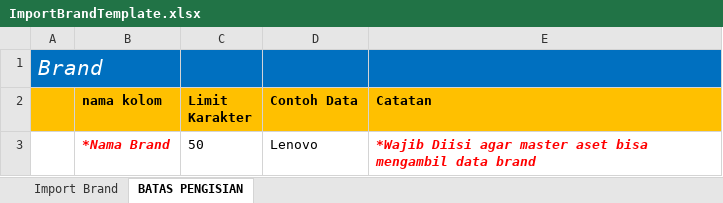
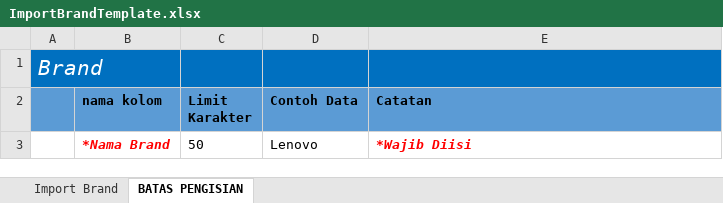
Before and after one commit to Resky89/Simaru-App, an Excel workbook: public/docs/ImportBrandTemplate.xlsx, sheet BATAS PENGISIAN, drawn as a sheet; values as stored, in another font and other column widths than the file's, no borders; the diff names each change by its address in the sheet, - before the commit and + after, or states it on an @@ line.

```diff
--- a/public/docs/ImportBrandTemplate.xlsx (sheet BATAS PENGISIAN)
+++ b/public/docs/ImportBrandTemplate.xlsx (sheet BATAS PENGISIAN)
-A2:E2 fill: #FFC000
+A2:E2 fill: #5B9BD5
-E3 (Catatan): *Wajib Diisi agar master aset bisa mengambil data brand
+E3 (Catatan): *Wajib Diisi
```
Also changed, not shown: public/docs/ImportGedungTemplate.xlsx, public/docs/ImportKategoriTemplate.xlsx, 6 other files.
